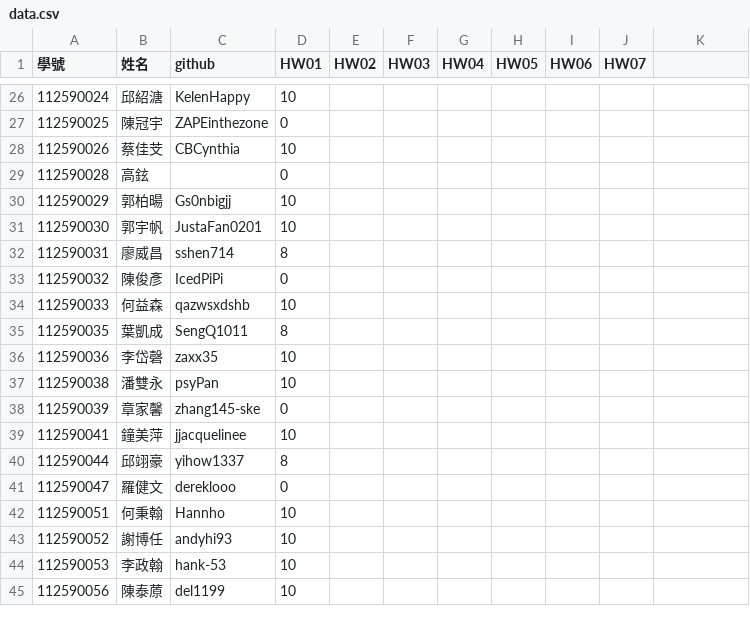
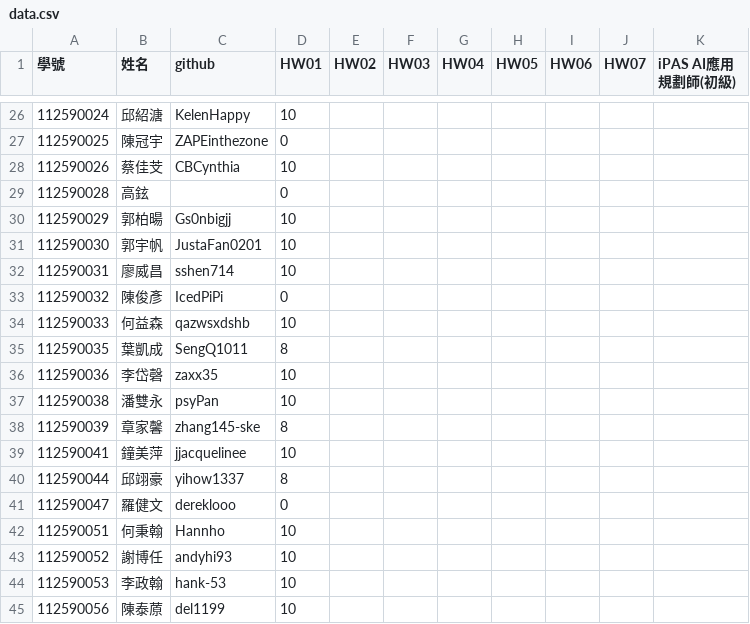
Before and after one commit to tjhsieh/tjhsieh.github.io, a CSV file: c/ai/ai2025s/syllabus/grade/data.csv, drawn as a sheet; only a part is shown, gaps mark what is left out; the diff covers the shown part only.

```diff
--- a/c/ai/ai2025s/syllabus/grade/data.csv
+++ b/c/ai/ai2025s/syllabus/grade/data.csv
@@ -1 +1 @@
-"學號	",姓名,github,HW01,HW02,HW03,HW04,HW05,HW06,HW07
+"學號	",姓名,github,HW01,HW02,HW03,HW04,HW05,HW06,HW07,iPAS AI應用規劃師(初級)
@@ -32 +32 @@
-112590031,廖威昌,sshen714,8,,,,,,
+112590031,廖威昌,sshen714,10,,,,,,,
@@ -38 +38 @@
-112590039,章家馨,zhang145-ske,0,,,,,,
+112590039,章家馨,zhang145-ske,8,,,,,,,
```
Also changed, not shown: 10 edited cells elsewhere in this file.
